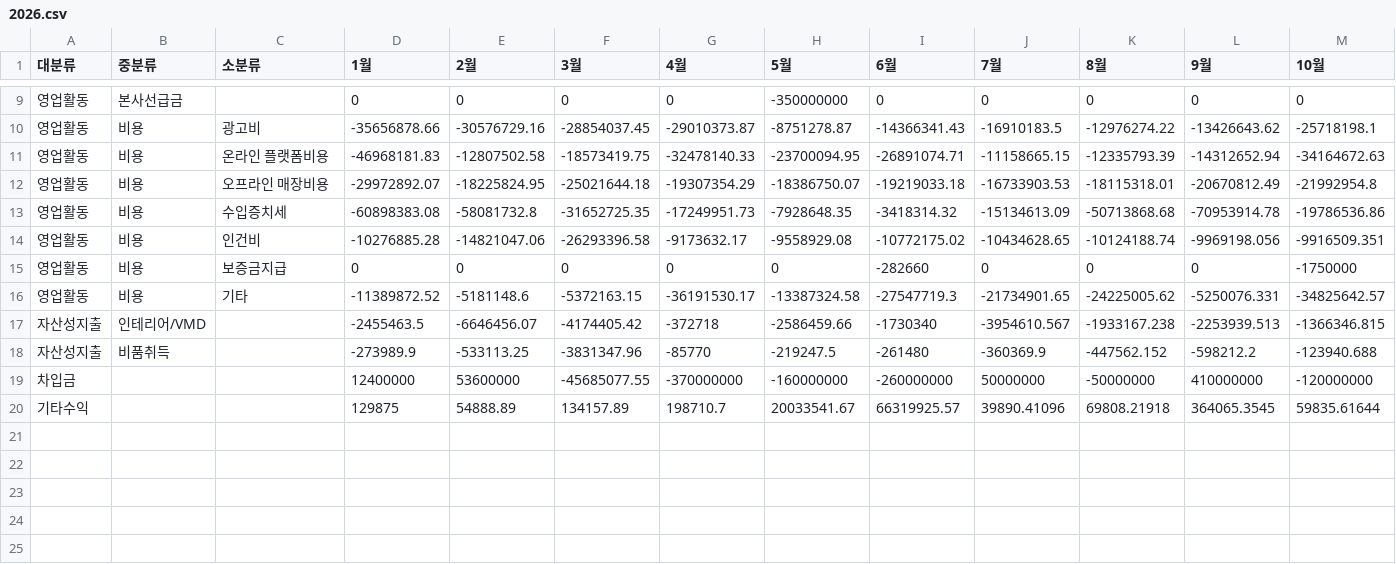
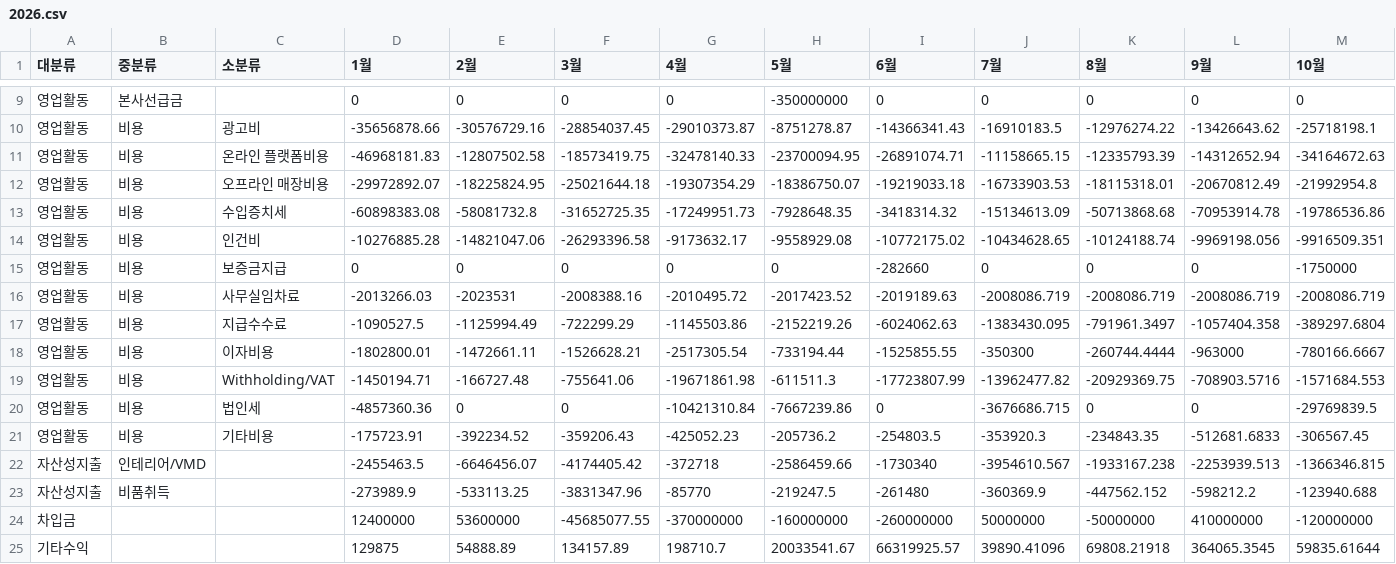
Before and after one commit to xuanm0221-dev/CNFS, a CSV file: 파일/cashflow/2026.csv, drawn as a sheet; only a part is shown, gaps mark what is left out; removed rows and columns are numbered as before the commit, all else as after; rows hold the shown columns only; the diff names each change by its address in the sheet, - before the commit and + after, or states it on an @@ line.

```diff
--- a/파일/cashflow/2026.csv
+++ b/파일/cashflow/2026.csv
-row 16: 영업활동 | 비용 | 기타 | -11389872.52 | -5181148.6 | -5372163.15 | -36191530.17 | -13387324.58 | -27547719.3 | -21734901.65 | -24225005.62 | -5250076.331 | -34825642.57
+row 16: 영업활동 | 비용 | 사무실임차료 | -2013266.03 | -2023531 | -2008388.16 | -2010495.72 | -2017423.52 | -2019189.63 | -2008086.719 | -2008086.719 | -2008086.719 | -2008086.719
+row 17: 영업활동 | 비용 | 지급수수료 | -1090527.5 | -1125994.49 | -722299.29 | -1145503.86 | -2152219.26 | -6024062.63 | -1383430.095 | -791961.3497 | -1057404.358 | -389297.6804
+row 18: 영업활동 | 비용 | 이자비용 | -1802800.01 | -1472661.11 | -1526628.21 | -2517305.54 | -733194.44 | -1525855.55 | -350300 | -260744.4444 | -963000 | -780166.6667
+row 19: 영업활동 | 비용 | Withholding/VAT | -1450194.71 | -166727.48 | -755641.06 | -19671861.98 | -611511.3 | -17723807.99 | -13962477.82 | -20929369.75 | -708903.5716 | -1571684.553
+row 20: 영업활동 | 비용 | 법인세 | -4857360.36 | 0 | 0 | -10421310.84 | -7667239.86 | 0 | -3676686.715 | 0 | 0 | -29769839.5
+row 21: 영업활동 | 비용 | 기타비용 | -175723.91 | -392234.52 | -359206.43 | -425052.23 | -205736.2 | -254803.5 | -353920.3 | -234843.35 | -512681.6833 | -306567.45
```
Also changed, not shown: 6 other files.
